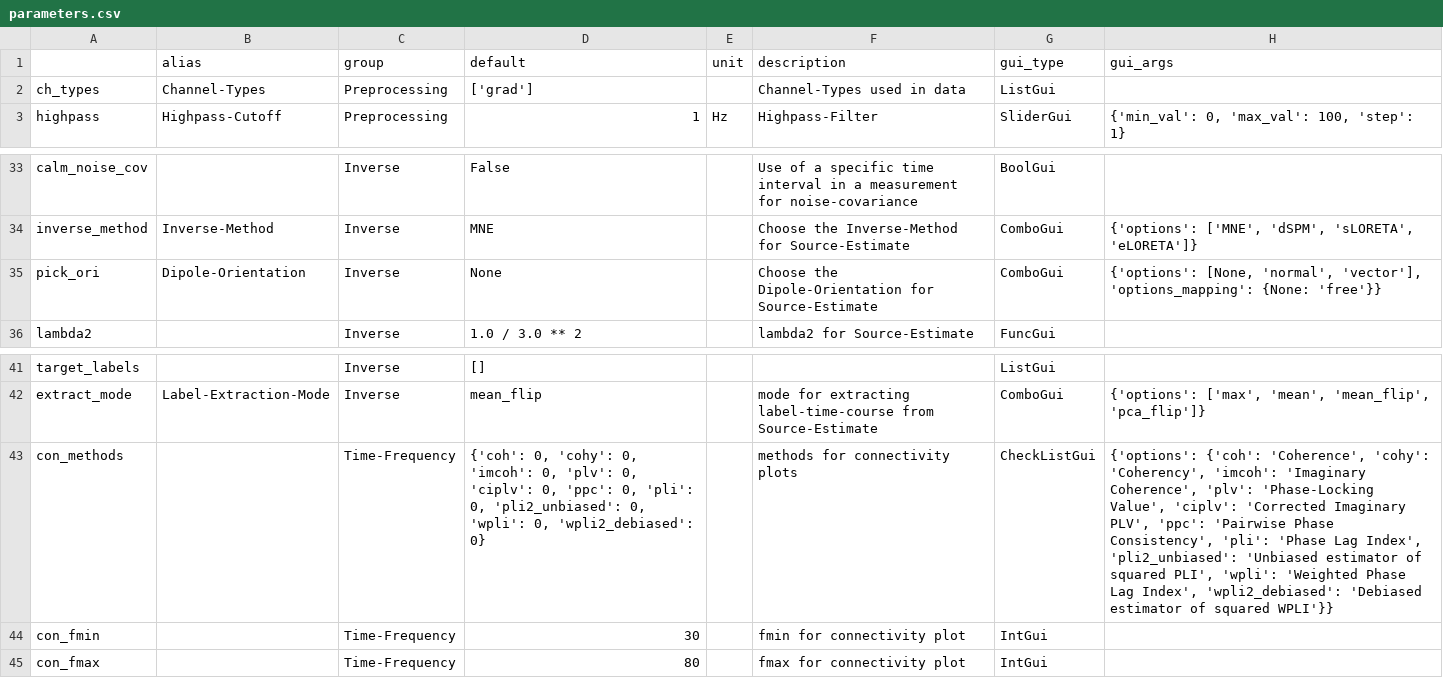
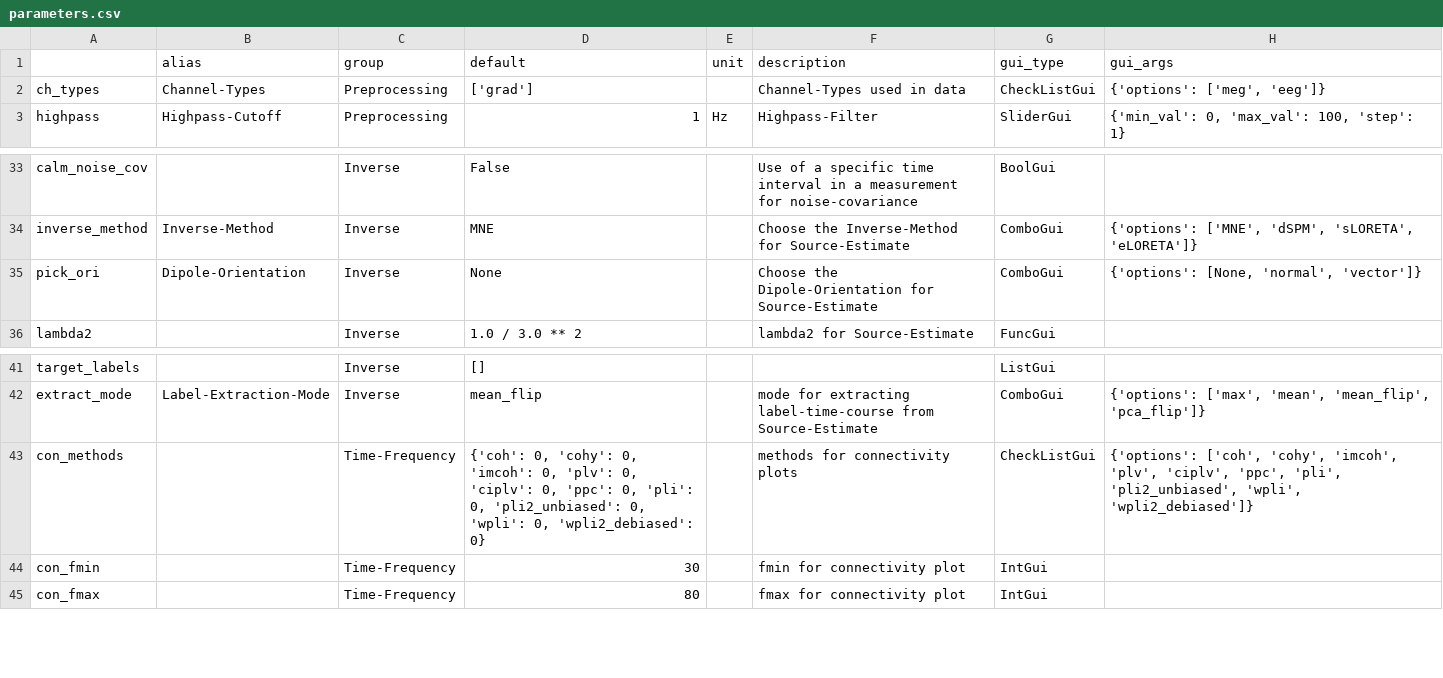
Before and after one commit to marsipu/mne-pipeline-hd, a CSV file: mne_pipeline_hd/resources/parameters.csv, drawn as a sheet; only a part is shown, gaps mark what is left out.

Commit message:
Add History to Data-Terminal Fixed name-shadowing of self.layout Added ch_types Removed options-mapping (ParameterGUIs) Fixed CheckListGui, ListGui, DictGui (not saving)

```diff
--- a/mne_pipeline_hd/resources/parameters.csv
+++ b/mne_pipeline_hd/resources/parameters.csv
@@ -1,3 +1,3 @@
 ;alias;group;default;unit;description;gui_type;gui_args
-ch_types;Channel-Types;Preprocessing;['grad'];;Channel-Types used in data;ListGui;
+ch_types;Channel-Types;Preprocessing;['grad'];;Channel-Types used in data;CheckListGui;{'options': ['meg', 'eeg']}
 highpass;Highpass-Cutoff;Preprocessing;1;Hz;Highpass-Filter;SliderGui;{'min_val': 0, 'max_val': 100, 'step': 1}
@@ -34,3 +34,3 @@ calm_noise_cov;;Inverse;False;;Use of a specific time interval in a measurement
 inverse_method;Inverse-Method;Inverse;MNE;;Choose the Inverse-Method for Source-Estimate;ComboGui;{'options': ['MNE', 'dSPM', 'sLORETA', 'eLORETA']}
-pick_ori;Dipole-Orientation;Inverse;None;;Choose the Dipole-Orientation for Source-Estimate;ComboGui;{'options': [None, 'normal', 'vector'], 'options_mapping': {None: 'free'}}
+pick_ori;Dipole-Orientation;Inverse;None;;Choose the Dipole-Orientation for Source-Estimate;ComboGui;{'options': [None, 'normal', 'vector']}
 lambda2;;Inverse;1.0 / 3.0 ** 2;;lambda2 for Source-Estimate;FuncGui;
@@ -42,3 +42,3 @@ target_labels;;Inverse;[];;;ListGui;
 extract_mode;Label-Extraction-Mode;Inverse;mean_flip;;mode for extracting label-time-course from Source-Estimate;ComboGui;{'options': ['max', 'mean', 'mean_flip', 'pca_flip']}
-con_methods;;Time-Frequency;{'coh': 0, 'cohy': 0, 'imcoh': 0, 'plv': 0, 'ciplv': 0, 'ppc': 0, 'pli': 0, 'pli2_unbiased': 0, 'wpli': 0, 'wpli2_debiased': 0};;methods for connectivity plots;CheckListGui;{'options': {'coh': 'Coherence', 'cohy': 'Coherency', 'imcoh': 'Imaginary Coherence', 'plv': 'Phase-Locking Value', 'ciplv': 'Corrected Imaginary PLV', 'ppc': 'Pairwise Phase Consistency', 'pli': 'Phase Lag Index', 'pli2_unbiased': 'Unbiased estimator of squared PLI', 'wpli': 'Weighted Phase Lag Index', 'wpli2_debiased': 'Debiased estimator of squared WPLI'}}
+con_methods;;Time-Frequency;{'coh': 0, 'cohy': 0, 'imcoh': 0, 'plv': 0, 'ciplv': 0, 'ppc': 0, 'pli': 0, 'pli2_unbiased': 0, 'wpli': 0, 'wpli2_debiased': 0};;methods for connectivity plots;CheckListGui;{'options': ['coh', 'cohy', 'imcoh', 'plv', 'ciplv', 'ppc', 'pli', 'pli2_unbiased', 'wpli', 'wpli2_debiased']}
 con_fmin;;Time-Frequency;30;;fmin for connectivity plot;IntGui;
```
Also changed, not shown: mne_pipeline_hd/resources/functions.csv, 7 other files.
